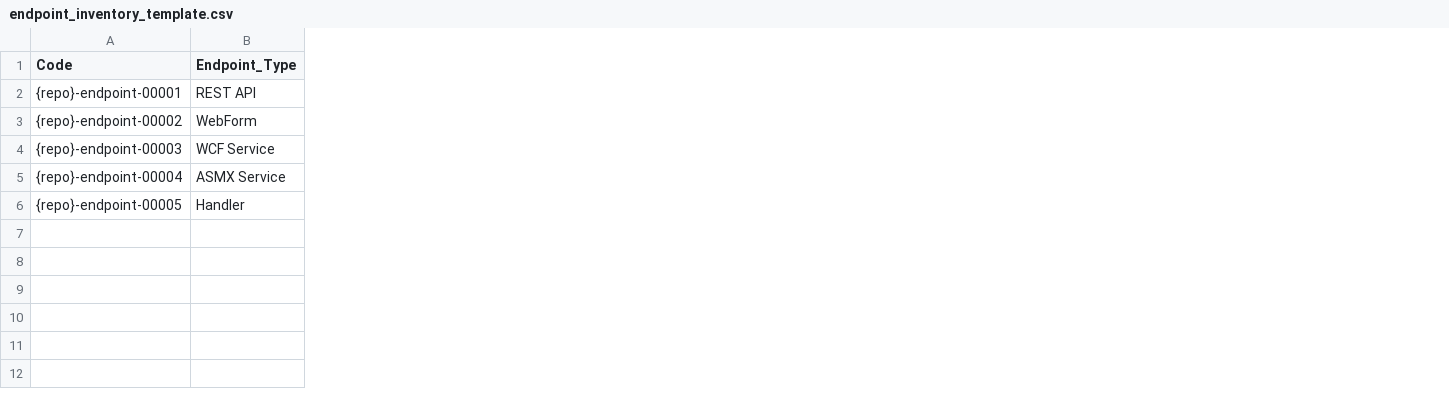
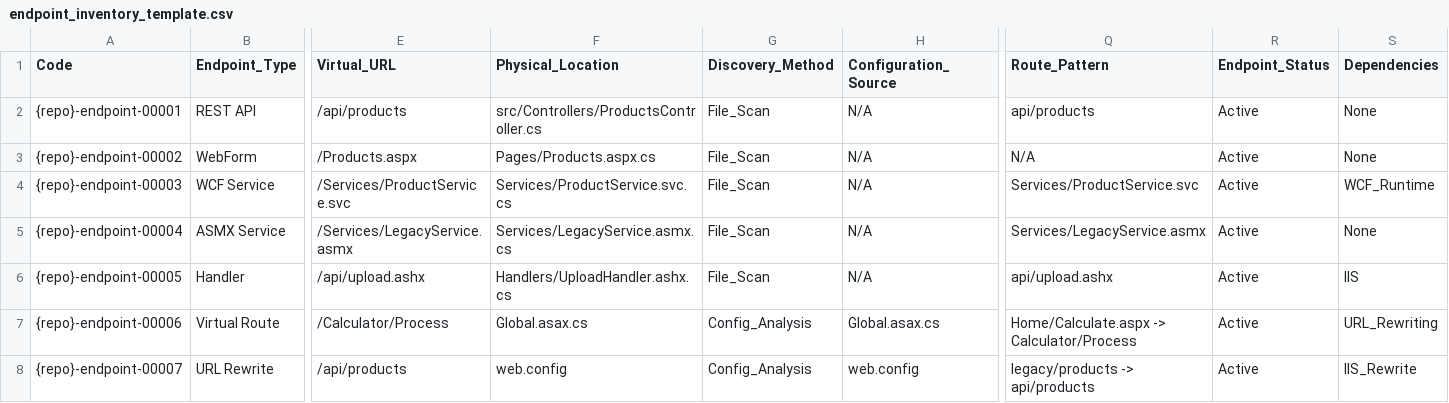
Before and after one commit to srishcr/dotnet_documentation_wizard, a CSV file: templates/endpoint_inventory_template.csv, drawn as a sheet; only a part is shown, gaps mark what is left out; rows hold the shown columns only; the diff names each change by its address in the sheet, - before the commit and + after, or states it on an @@ line.

Commit message:
Updated virtual endpoint detection and removed ripgrep references

```diff
--- a/templates/endpoint_inventory_template.csv
+++ b/templates/endpoint_inventory_template.csv
+column E (Virtual_URL), rows 2-6: /api/products | /Products.aspx | /Services/ProductService.svc | /Services/LegacyService.asmx | /api/upload.ashx
+column F (Physical_Location), rows 2-6: src/Controllers/ProductsController.cs | Pages/Products.aspx.cs | Services/ProductService.svc.cs | Services/LegacyService.asmx.cs | Handlers/UploadHandler.ashx.cs
+column G (Discovery_Method), rows 2-6: all File_Scan
+column H (Configuration_Source), rows 2-6: all N/A
+column Q (Route_Pattern), rows 2-6: api/products | N/A | Services/ProductService.svc | Services/LegacyService.asmx | api/upload.ashx
+column R (Endpoint_Status), rows 2-6: all Active
+column S (Dependencies), rows 2-6: None | None | WCF_Runtime | None | IIS
+row 7: {repo}-endpoint-00006 | Virtual Route | /Calculator/Process | Global.asax.cs | Config_Analysis | Global.asax.cs | Home/Calculate.aspx -> Calculator/Process | Active | URL_Rewriting
+row 8: {repo}-endpoint-00007 | URL Rewrite | /api/products | web.config | Config_Analysis | web.config | legacy/products -> api/products | Active | IIS_Rewrite
```
Also changed, not shown: 9 other files.
